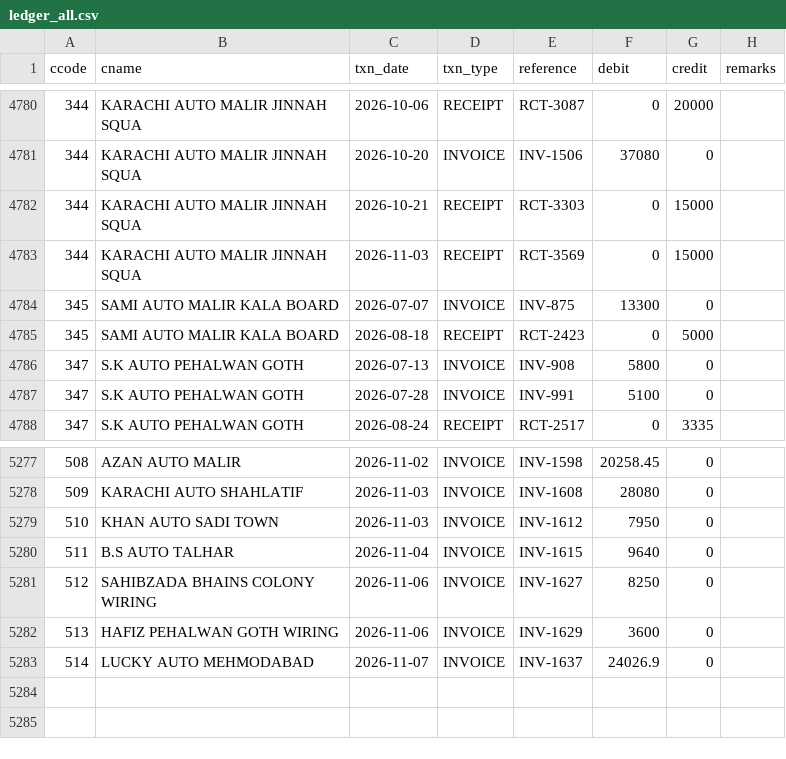
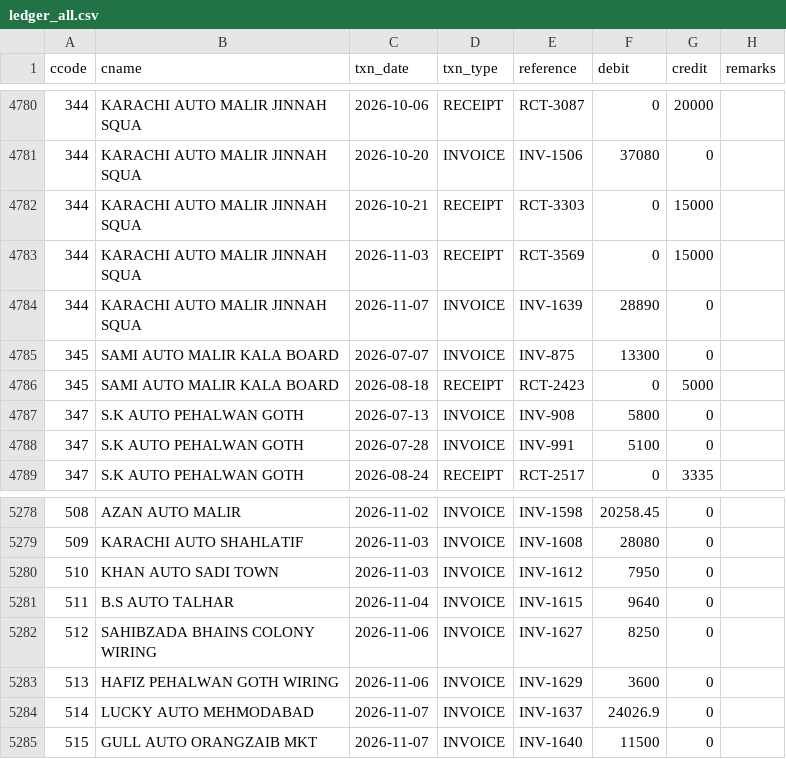
Before and after one commit to ahmedvohrra/zip1_naveed_daily_EXPORT, a CSV file: ledger_all.csv, drawn as a sheet; only a part is shown, gaps mark what is left out.

```diff
--- a/ledger_all.csv
+++ b/ledger_all.csv
@@ -4783,2 +4783,3 @@ ccode,cname,txn_date,txn_type,reference,debit,credit,remarks
 344,KARACHI AUTO MALIR JINNAH SQUA,2026-11-03,RECEIPT,RCT-3569,0,15000,
+344,KARACHI AUTO MALIR JINNAH SQUA,2026-11-07,INVOICE,INV-1639,28890,0,
 345,SAMI AUTO MALIR KALA BOARD,2026-07-07,INVOICE,INV-875,13300,0,
@@ -5283 +5284,2 @@ ccode,cname,txn_date,txn_type,reference,debit,credit,remarks
 514,LUCKY AUTO MEHMODABAD,2026-11-07,INVOICE,INV-1637,24026.9,0,
+515,GULL AUTO ORANGZAIB MKT,2026-11-07,INVOICE,INV-1640,11500,0,
```
Also changed, not shown: customers.csv, invoice_lines.csv, 4 other files.
